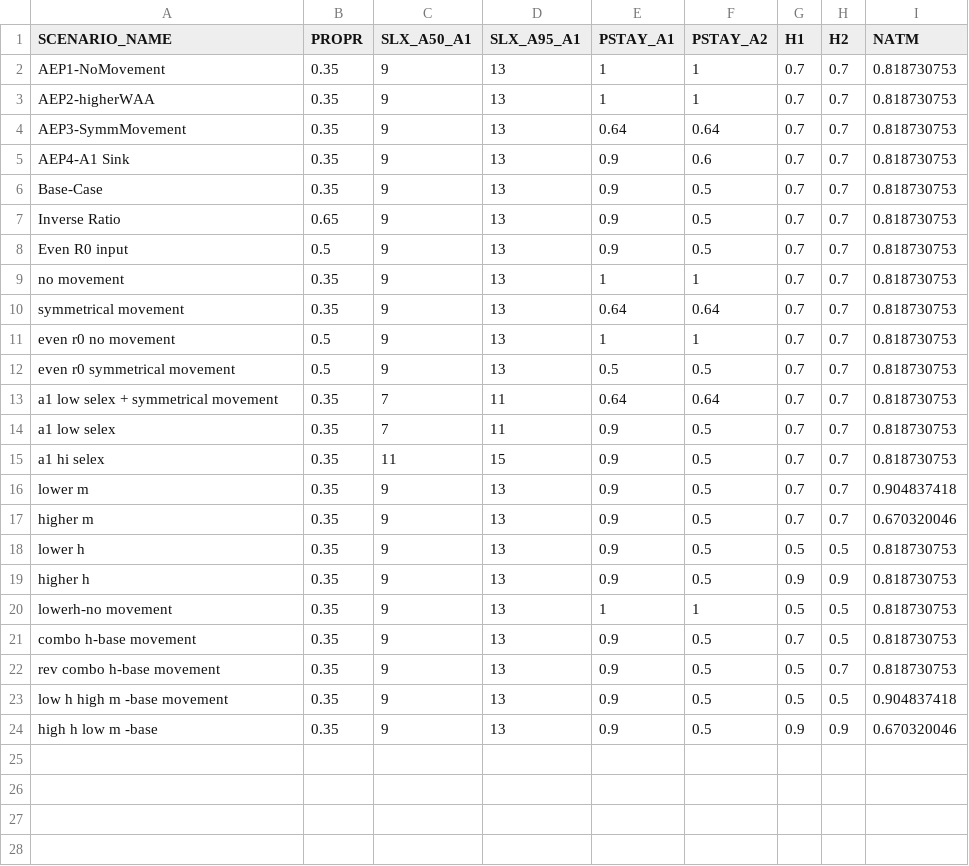
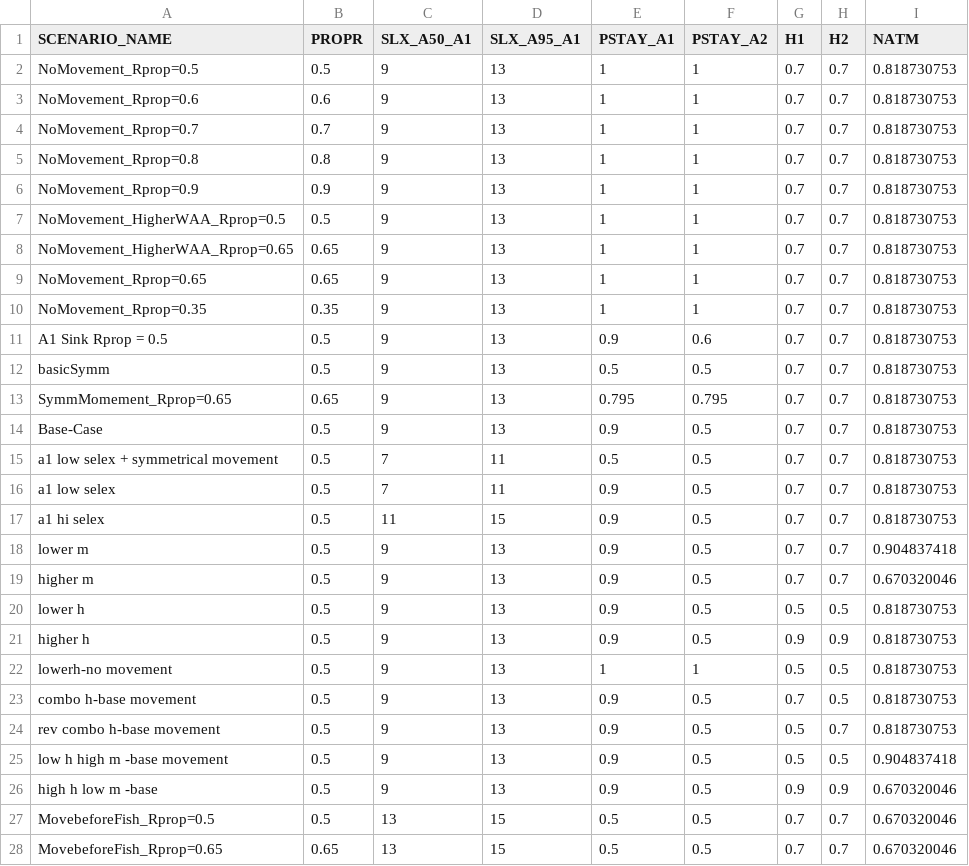
Before and after one commit to mkapur/sptlRP, a CSV file: inputscen.csv, drawn as a sheet; only a part is shown; the diff covers the shown part only.

```diff
--- a/inputscen.csv
+++ b/inputscen.csv
@@ -1,24 +1,28 @@
 SCENARIO_NAME,PROPR,SLX_A50_A1,SLX_A95_A1,PSTAY_A1,PSTAY_A2,H1,H2,NATM
-AEP1-NoMovement,0.35,9,13,1,1,0.7,0.7,0.818730753
-AEP2-higherWAA,0.35,9,13,1,1,0.7,0.7,0.818730753
-AEP3-SymmMovement,0.35,9,13,0.64,0.64,0.7,0.7,0.818730753
-AEP4-A1 Sink,0.35,9,13,0.9,0.6,0.7,0.7,0.818730753
-Base-Case,0.35,9,13,0.9,0.5,0.7,0.7,0.818730753
-Inverse Ratio,0.65,9,13,0.9,0.5,0.7,0.7,0.818730753
-Even R0 input,0.5,9,13,0.9,0.5,0.7,0.7,0.818730753
-no movement,0.35,9,13,1,1,0.7,0.7,0.818730753
-symmetrical movement,0.35,9,13,0.64,0.64,0.7,0.7,0.818730753
-even r0 no movement,0.5,9,13,1,1,0.7,0.7,0.818730753
-even r0 symmetrical movement,0.5,9,13,0.5,0.5,0.7,0.7,0.818730753
-a1 low selex + symmetrical movement,0.35,7,11,0.64,0.64,0.7,0.7,0.818730753
-a1 low selex,0.35,7,11,0.9,0.5,0.7,0.7,0.818730753
-a1 hi selex,0.35,11,15,0.9,0.5,0.7,0.7,0.818730753
-lower m,0.35,9,13,0.9,0.5,0.7,0.7,0.904837418
-higher m,0.35,9,13,0.9,0.5,0.7,0.7,0.670320046
-lower h,0.35,9,13,0.9,0.5,0.5,0.5,0.818730753
-higher h,0.35,9,13,0.9,0.5,0.9,0.9,0.818730753
-lowerh-no movement,0.35,9,13,1,1,0.5,0.5,0.818730753
-combo h-base movement,0.35,9,13,0.9,0.5,0.7,0.5,0.818730753
-rev combo h-base movement,0.35,9,13,0.9,0.5,0.5,0.7,0.818730753
-low h high m -base movement,0.35,9,13,0.9,0.5,0.5,0.5,0.904837418
-high h low m -base,0.35,9,13,0.9,0.5,0.9,0.9,0.670320046
+NoMovement_Rprop=0.5,0.5,9,13,1,1,0.7,0.7,0.818730753
+NoMovement_Rprop=0.6,0.6,9,13,1,1,0.7,0.7,0.818730753
+NoMovement_Rprop=0.7,0.7,9,13,1,1,0.7,0.7,0.818730753
+NoMovement_Rprop=0.8,0.8,9,13,1,1,0.7,0.7,0.818730753
+NoMovement_Rprop=0.9,0.9,9,13,1,1,0.7,0.7,0.818730753
+NoMovement_HigherWAA_Rprop=0.5,0.5,9,13,1,1,0.7,0.7,0.818730753
+NoMovement_HigherWAA_Rprop=0.65,0.65,9,13,1,1,0.7,0.7,0.818730753
+NoMovement_Rprop=0.65,0.65,9,13,1,1,0.7,0.7,0.818730753
+NoMovement_Rprop=0.35,0.35,9,13,1,1,0.7,0.7,0.818730753
+A1 Sink Rprop = 0.5,0.5,9,13,0.9,0.6,0.7,0.7,0.818730753
+basicSymm,0.5,9,13,0.5,0.5,0.7,0.7,0.818730753
+SymmMomement_Rprop=0.65,0.65,9,13,0.795,0.795,0.7,0.7,0.818730753
+Base-Case,0.5,9,13,0.9,0.5,0.7,0.7,0.818730753
+a1 low selex + symmetrical movement,0.5,7,11,0.5,0.5,0.7,0.7,0.818730753
+a1 low selex,0.5,7,11,0.9,0.5,0.7,0.7,0.818730753
+a1 hi selex,0.5,11,15,0.9,0.5,0.7,0.7,0.818730753
+lower m,0.5,9,13,0.9,0.5,0.7,0.7,0.904837418
+higher m,0.5,9,13,0.9,0.5,0.7,0.7,0.670320046
+lower h,0.5,9,13,0.9,0.5,0.5,0.5,0.818730753
+higher h,0.5,9,13,0.9,0.5,0.9,0.9,0.818730753
+lowerh-no movement,0.5,9,13,1,1,0.5,0.5,0.818730753
+combo h-base movement,0.5,9,13,0.9,0.5,0.7,0.5,0.818730753
+rev combo h-base movement,0.5,9,13,0.9,0.5,0.5,0.7,0.818730753
+low h high m -base movement,0.5,9,13,0.9,0.5,0.5,0.5,0.904837418
+high h low m -base,0.5,9,13,0.9,0.5,0.9,0.9,0.670320046
+MovebeforeFish_Rprop=0.5,0.5,13,15,0.5,0.5,0.7,0.7,0.670320046
+MovebeforeFish_Rprop=0.65,0.65,13,15,0.5,0.5,0.7,0.7,0.670320046
```
Also changed, not shown: 7 added rows elsewhere in this file, 13 other files.
